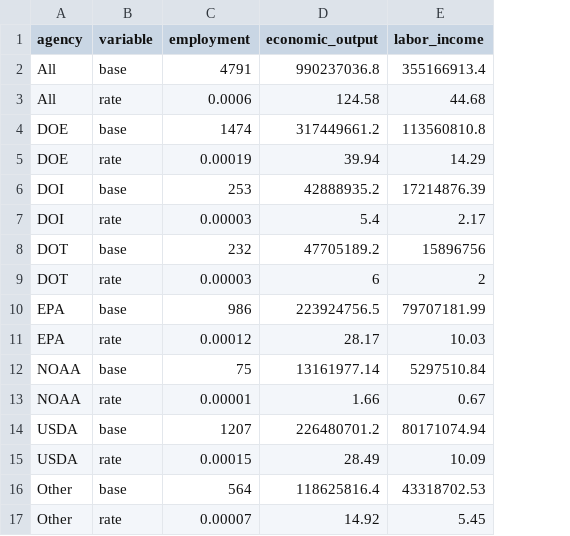
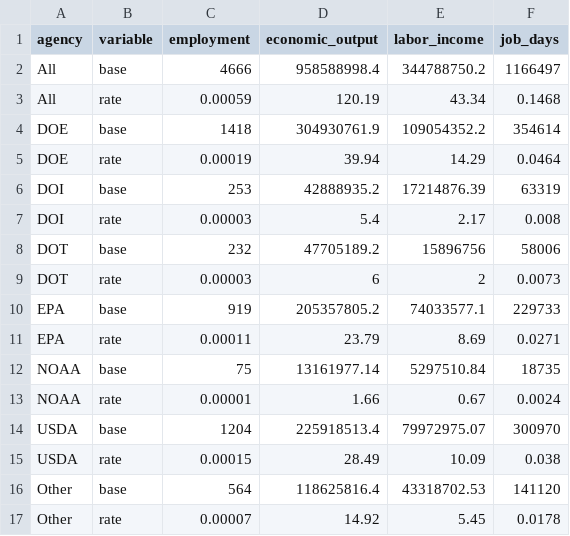
Before and after one commit to si4477/ira-ticker, a CSV file: ticker_values.csv, drawn as a sheet; the diff names each change by its address in the sheet, - before the commit and + after, or states it on an @@ line.

Commit message:
Adding job-days; updating all values.

```diff
--- a/ticker_values.csv
+++ b/ticker_values.csv
+column F (job_days), rows 2-17: 1166497 | 0.1468 | 354614 | 0.0464 | 63319 | 0.008 | 58006 | 0.0073 | 229733 | 0.0271 | 18735 | 0.0024 | 300970 | 0.038 | 141120 | 0.0178
-C2 (employment): 4791
+C2 (employment): 4666
-D2 (economic_output): 990237036.8
+D2 (economic_output): 958588998.4
-E2 (labor_income): 355166913.4
+E2 (labor_income): 344788750.2
-C3 (employment): 0.0006
+C3 (employment): 0.00059
-D3 (economic_output): 124.58
+D3 (economic_output): 120.19
-E3 (labor_income): 44.68
+E3 (labor_income): 43.34
-C4 (employment): 1474
+C4 (employment): 1418
-D4 (economic_output): 317449661.2
+D4 (economic_output): 304930761.9
-E4 (labor_income): 113560810.8
+E4 (labor_income): 109054352.2
-C10 (employment): 986
+C10 (employment): 919
-D10 (economic_output): 223924756.5
+D10 (economic_output): 205357805.2
-E10 (labor_income): 79707181.99
+E10 (labor_income): 74033577.1
-C11 (employment): 0.00012
+C11 (employment): 0.00011
-D11 (economic_output): 28.17
+D11 (economic_output): 23.79
-E11 (labor_income): 10.03
+E11 (labor_income): 8.69
-C14 (employment): 1207
+C14 (employment): 1204
-D14 (economic_output): 226480701.2
+D14 (economic_output): 225918513.4
-E14 (labor_income): 80171074.94
+E14 (labor_income): 79972975.07
```
Also changed, not shown: 6 other files.
